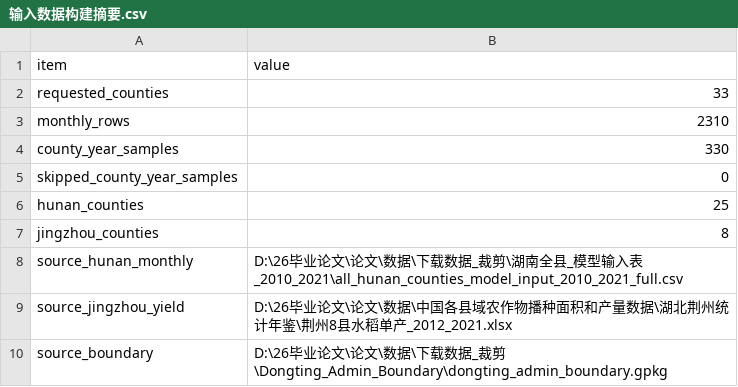
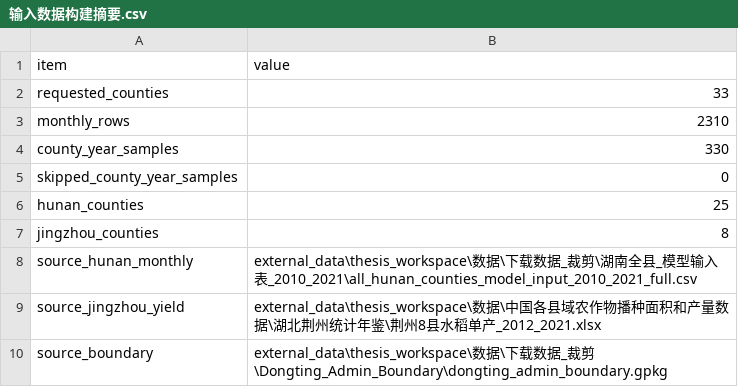
Before and after one commit to htguydewe/rice-yield-dongting-lake, a CSV file: data/processed/输入数据构建摘要.csv, drawn as a sheet.

```diff
--- a/data/processed/输入数据构建摘要.csv
+++ b/data/processed/输入数据构建摘要.csv
@@ -7,4 +7,4 @@ hunan_counties,25
 jingzhou_counties,8
-source_hunan_monthly,D:\26毕业论文\论文\数据\下载数据_裁剪\湖南全县_模型输入表_2010_2021\all_hunan_counties_model_input_2010_2021_full.csv
-source_jingzhou_yield,D:\26毕业论文\论文\数据\中国各县域农作物播种面积和产量数据\湖北荆州统计年鉴\荆州8县水稻单产_2012_2021.xlsx
-source_boundary,D:\26毕业论文\论文\数据\下载数据_裁剪\Dongting_Admin_Boundary\dongting_admin_boundary.gpkg
+source_hunan_monthly,external_data\thesis_workspace\数据\下载数据_裁剪\湖南全县_模型输入表_2010_2021\all_hunan_counties_model_input_2010_2021_full.csv
+source_jingzhou_yield,external_data\thesis_workspace\数据\中国各县域农作物播种面积和产量数据\湖北荆州统计年鉴\荆州8县水稻单产_2012_2021.xlsx
+source_boundary,external_data\thesis_workspace\数据\下载数据_裁剪\Dongting_Admin_Boundary\dongting_admin_boundary.gpkg
```
Also changed, not shown: data/processed/历史滞后特征构建摘要.csv, data/processed/机制变量匹配报告.csv, 31 other files.
